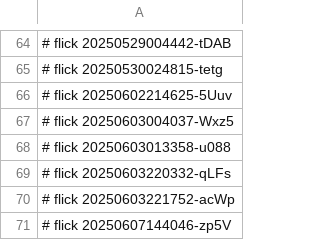
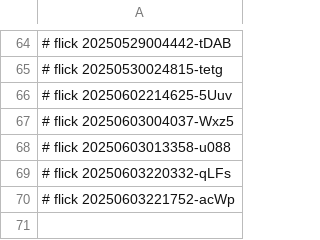
Before and after one commit to abikesa/toolkit, a CSV file: python/.csv, drawn as a sheet; only a part is shown, gaps mark what is left out.

```diff
--- a/python/.csv
+++ b/python/.csv
@@ -70,2 +70 @@
 # flick 20250603221752-acWp
-# flick 20250607144046-zp5V
```
Also changed, not shown: pdfs/.csv, 28 other files.
